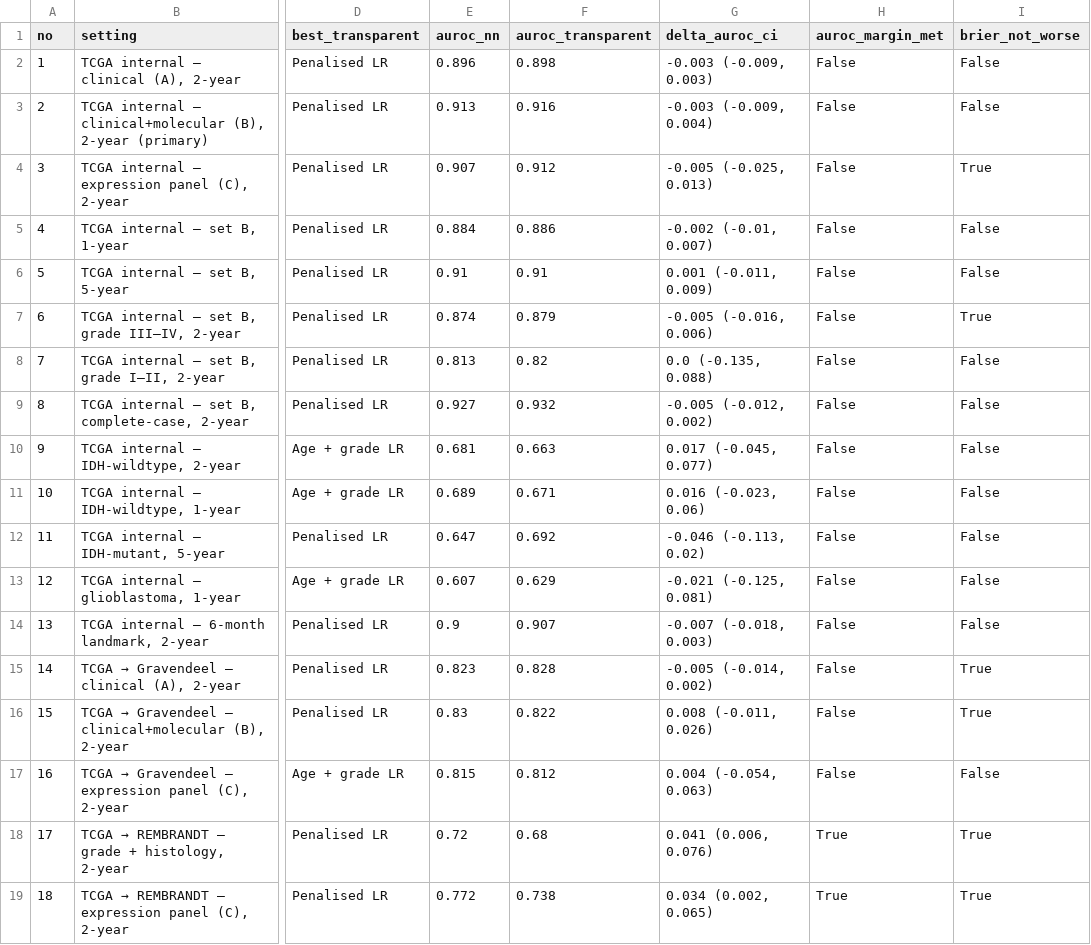
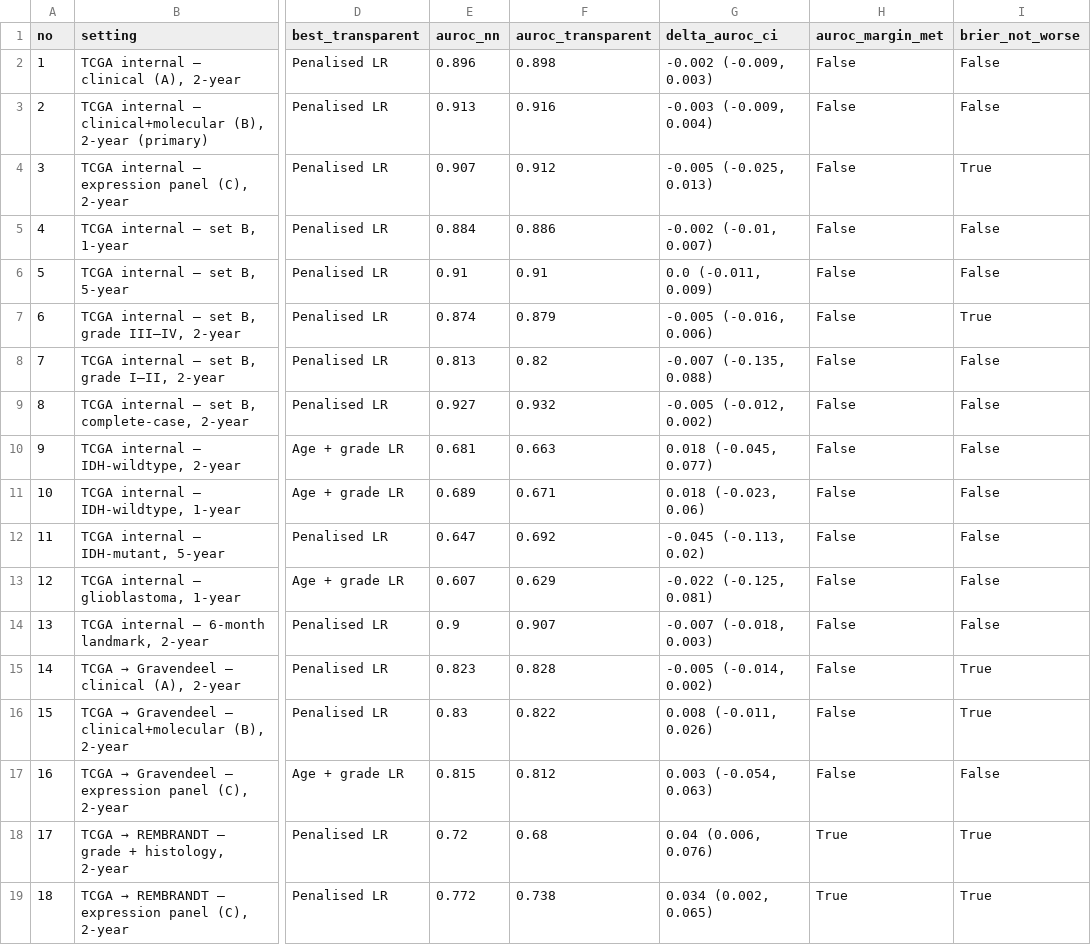
Before and after one commit to rnmcln/glioma-nn-penalty, a CSV file: tables/table5_decision_clean.csv, drawn as a sheet; only a part is shown, gaps mark what is left out; the diff names each change by its address in the sheet, - before the commit and + after, or states it on an @@ line.

```diff
--- a/tables/table5_decision_clean.csv
+++ b/tables/table5_decision_clean.csv
-G2 (delta_auroc_ci): -0.003 (-0.009, 0.003)
+G2 (delta_auroc_ci): -0.002 (-0.009, 0.003)
-G6 (delta_auroc_ci): 0.001 (-0.011, 0.009)
+G6 (delta_auroc_ci): 0.0 (-0.011, 0.009)
-G8 (delta_auroc_ci): 0.0 (-0.135, 0.088)
+G8 (delta_auroc_ci): -0.007 (-0.135, 0.088)
-G10 (delta_auroc_ci): 0.017 (-0.045, 0.077)
+G10 (delta_auroc_ci): 0.018 (-0.045, 0.077)
-G11 (delta_auroc_ci): 0.016 (-0.023, 0.06)
+G11 (delta_auroc_ci): 0.018 (-0.023, 0.06)
-G12 (delta_auroc_ci): -0.046 (-0.113, 0.02)
+G12 (delta_auroc_ci): -0.045 (-0.113, 0.02)
-G13 (delta_auroc_ci): -0.021 (-0.125, 0.081)
+G13 (delta_auroc_ci): -0.022 (-0.125, 0.081)
-G17 (delta_auroc_ci): 0.004 (-0.054, 0.063)
+G17 (delta_auroc_ci): 0.003 (-0.054, 0.063)
-G18 (delta_auroc_ci): 0.041 (0.006, 0.076)
+G18 (delta_auroc_ci): 0.04 (0.006, 0.076)
```
Also changed, not shown: tables/table5_nn_vs_transparent.csv, 2 other files.
